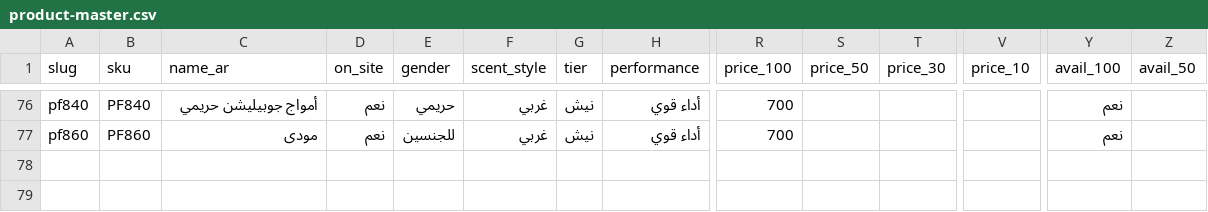
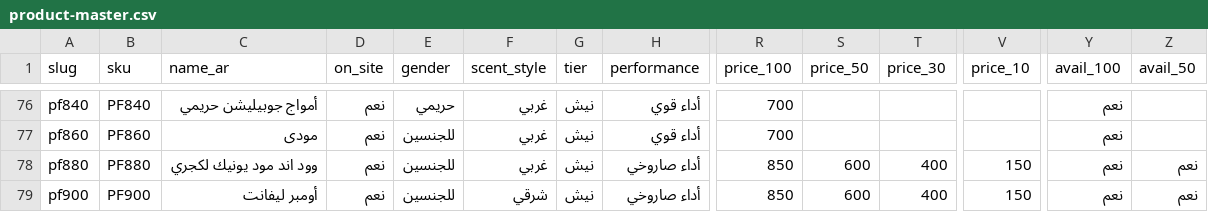
Before and after one commit to parfumsdefoda/Parfumesdefoda, a CSV file: data/product-master.csv, drawn as a sheet; only a part is shown, gaps mark what is left out; rows hold the shown columns only; the diff names each change by its address in the sheet, - before the commit and + after, or states it on an @@ line.

```diff
--- a/data/product-master.csv
+++ b/data/product-master.csv
+row 78: pf880 | PF880 | وود اند مود يونيك لكجري | نعم | للجنسين | غربي | نيش | أداء صاروخي | 850 | 600 | 400 | 150 | نعم | نعم
+row 79: pf900 | PF900 | أومبر ليفانت | نعم | للجنسين | شرقي | نيش | أداء صاروخي | 850 | 600 | 400 | 150 | نعم | نعم
```
Also changed, not shown: 20 other files.
